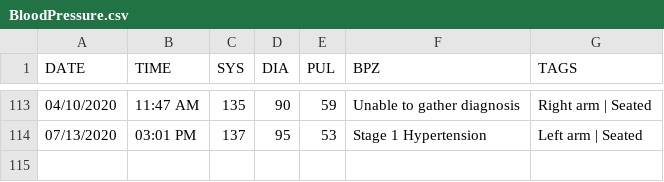
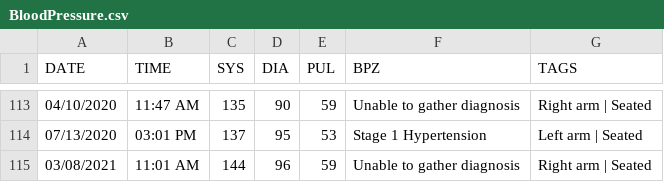
Before and after one commit to austin-engle/bloodPressureAverage, a CSV file: BloodPressure.csv, drawn as a sheet; only a part is shown, gaps mark what is left out; the diff names each change by its address in the sheet, - before the commit and + after, or states it on an @@ line.

Commit message:
commit after blood pressure reading: 03/08/2021 11:01 AM

```diff
--- a/BloodPressure.csv
+++ b/BloodPressure.csv
+row 115: 03/08/2021 | 11:01 AM | 144 | 96 | 59 | Unable to gather diagnosis | Right arm | Seated
```
Also changed, not shown: 1 other file.
